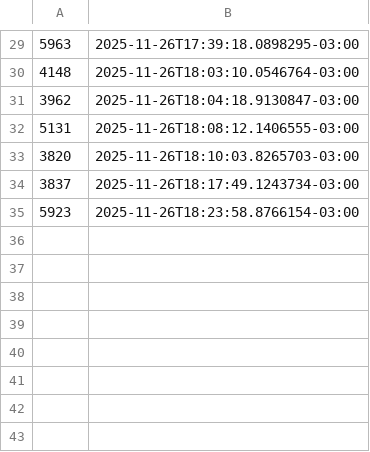
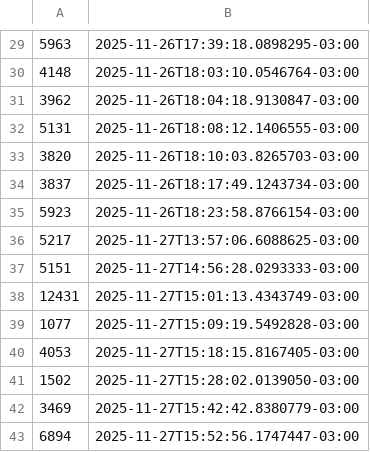
Before and after one commit to Real-Games-Studio/CCXP_HelloKittyPinball, a CSV file: CCXP_HelloKittyPinball/Assets/StreamingAssets/scoredata.csv, drawn as a sheet; only a part is shown, gaps mark what is left out; the diff names each change by its address in the sheet, - before the commit and + after, or states it on an @@ line.

```diff
--- a/CCXP_HelloKittyPinball/Assets/StreamingAssets/scoredata.csv
+++ b/CCXP_HelloKittyPinball/Assets/StreamingAssets/scoredata.csv
+row 36: 5217 | 2025-11-27T13:57:06.6088625-03:00
+row 37: 5151 | 2025-11-27T14:56:28.0293333-03:00
+row 38: 12431 | 2025-11-27T15:01:13.4343749-03:00
+row 39: 1077 | 2025-11-27T15:09:19.5492828-03:00
+row 40: 4053 | 2025-11-27T15:18:15.8167405-03:00
+row 41: 1502 | 2025-11-27T15:28:02.0139050-03:00
+row 42: 3469 | 2025-11-27T15:42:42.8380779-03:00
+row 43: 6894 | 2025-11-27T15:52:56.1747447-03:00
```
Also changed, not shown: 25 other files.
